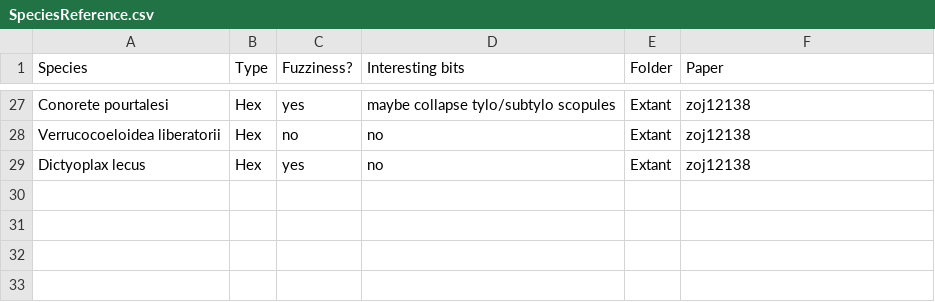
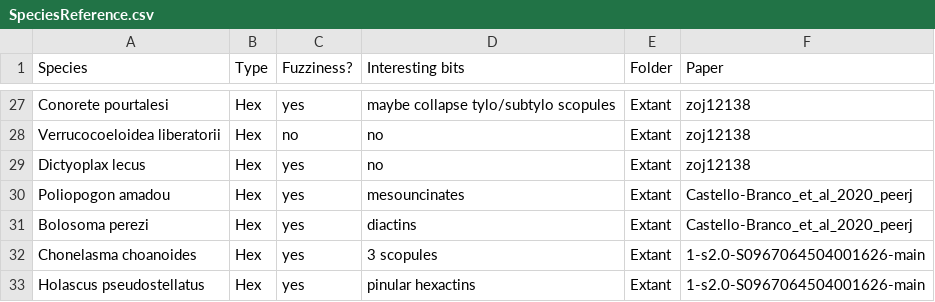
Before and after one commit to JohnAnderson2001/SpiculeComplexity, a CSV file: Matrix/SpeciesReference.csv, drawn as a sheet; only a part is shown, gaps mark what is left out.

Commit message:
Species Reference

```diff
--- a/Matrix/SpeciesReference.csv
+++ b/Matrix/SpeciesReference.csv
@@ -29 +29,5 @@ Verrucocoeloidea liberatorii,Hex,no,no,Extant,zoj12138
 Dictyoplax lecus,Hex,yes ,no,Extant,zoj12138
+Poliopogon amadou,Hex,yes ,mesouncinates,Extant,Castello-Branco_et_al_2020_peerj
+Bolosoma perezi,Hex,yes ,diactins,Extant,Castello-Branco_et_al_2020_peerj
+Chonelasma choanoides,Hex,yes ,3 scopules,Extant,1-s2.0-S0967064504001626-main
+Holascus pseudostellatus,Hex,yes ,pinular hexactins,Extant,1-s2.0-S0967064504001626-main
```
